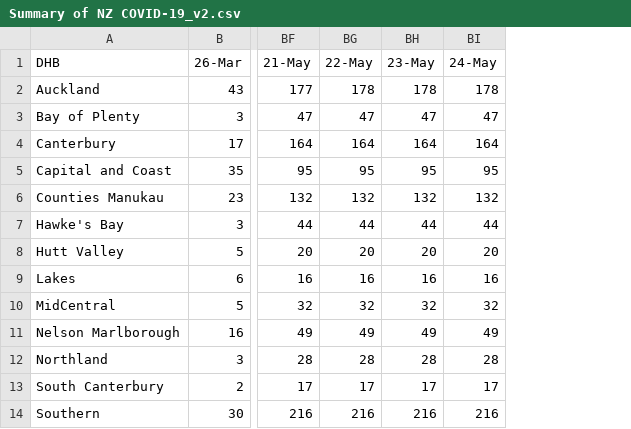
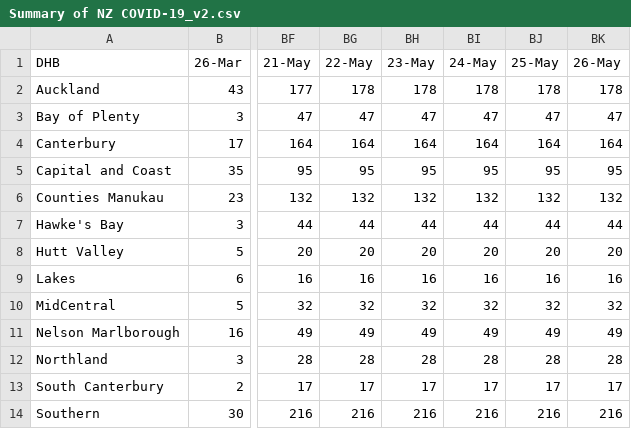
Before and after one commit to IceCube1001/Summary-of-NZ-COVID-19, a CSV file: Summary of NZ COVID-19_v2.csv, drawn as a sheet; only a part is shown, gaps mark what is left out; the diff names each change by its address in the sheet, - before the commit and + after, or states it on an @@ line.

Commit message:
Update Summary of NZ COVID-19_v2.csv

```diff
--- a/Summary of NZ COVID-19_v2.csv
+++ b/Summary of NZ COVID-19_v2.csv
+column BJ (25-May), rows 2-14: 178 | 47 | 164 | 95 | 132 | 44 | 20 | 16 | 32 | 49 | 28 | 17 | 216
+column BK (26-May), rows 2-14: 178 | 47 | 164 | 95 | 132 | 44 | 20 | 16 | 32 | 49 | 28 | 17 | 216
```
